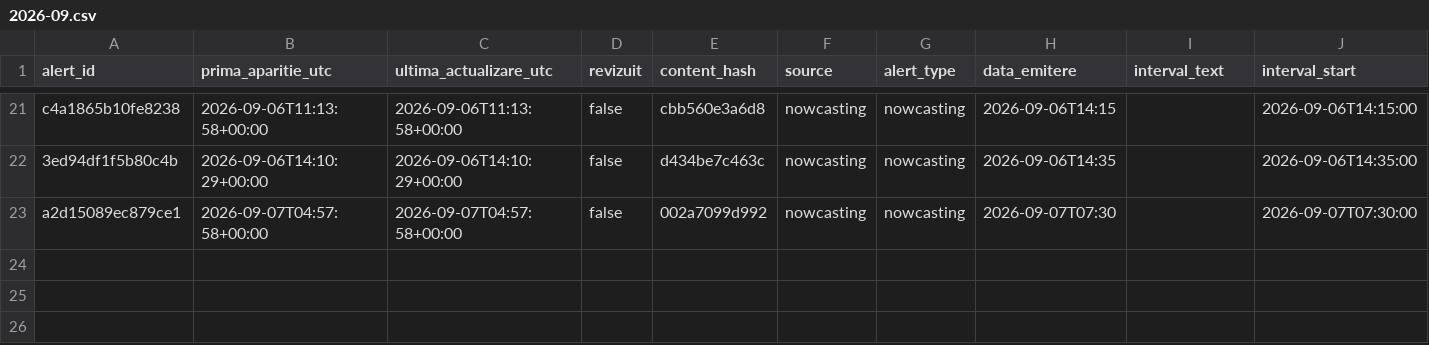
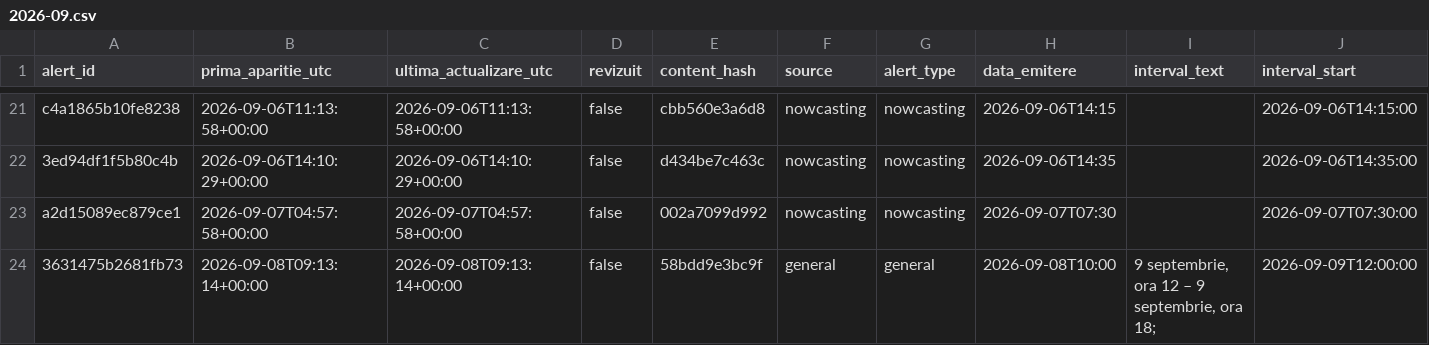
Before and after one commit to mariusbudileanu/date-meteo, a CSV file: public/istoric/2026/2026-09.csv, drawn as a sheet; only a part is shown, gaps mark what is left out; rows hold the shown columns only; the diff names each change by its address in the sheet, - before the commit and + after, or states it on an @@ line.

```diff
--- a/public/istoric/2026/2026-09.csv
+++ b/public/istoric/2026/2026-09.csv
+row 24: 3631475b2681fb73 | 2026-09-08T09:13:14+00:00 | 2026-09-08T09:13:14+00:00 | false | 58bdd9e3bc9f | general | general | 2026-09-08T10:00 | 9 septembrie, ora 12 – 9 septembrie, ora 18; | 2026-09-09T12:00:00
```
Also changed, not shown: 12 other files.
